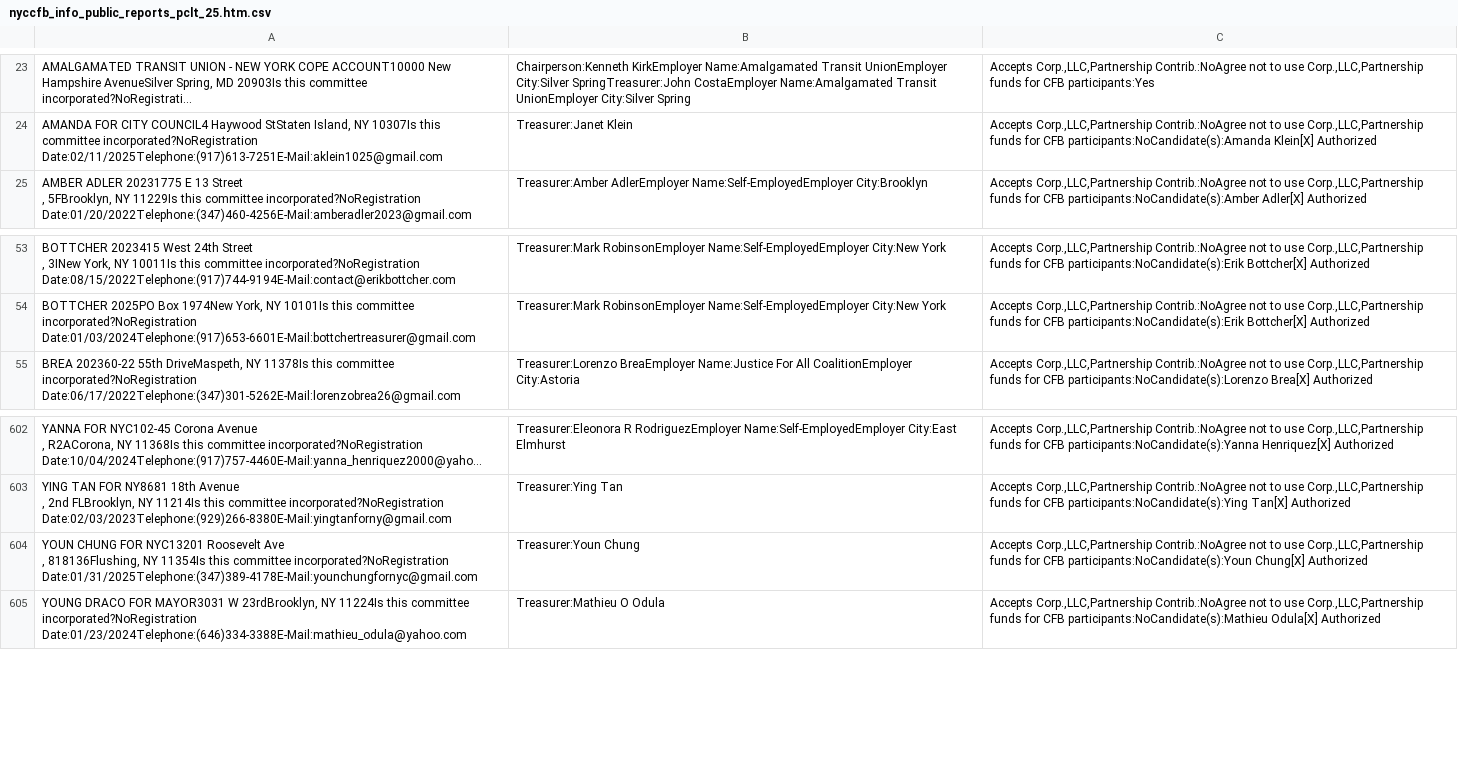
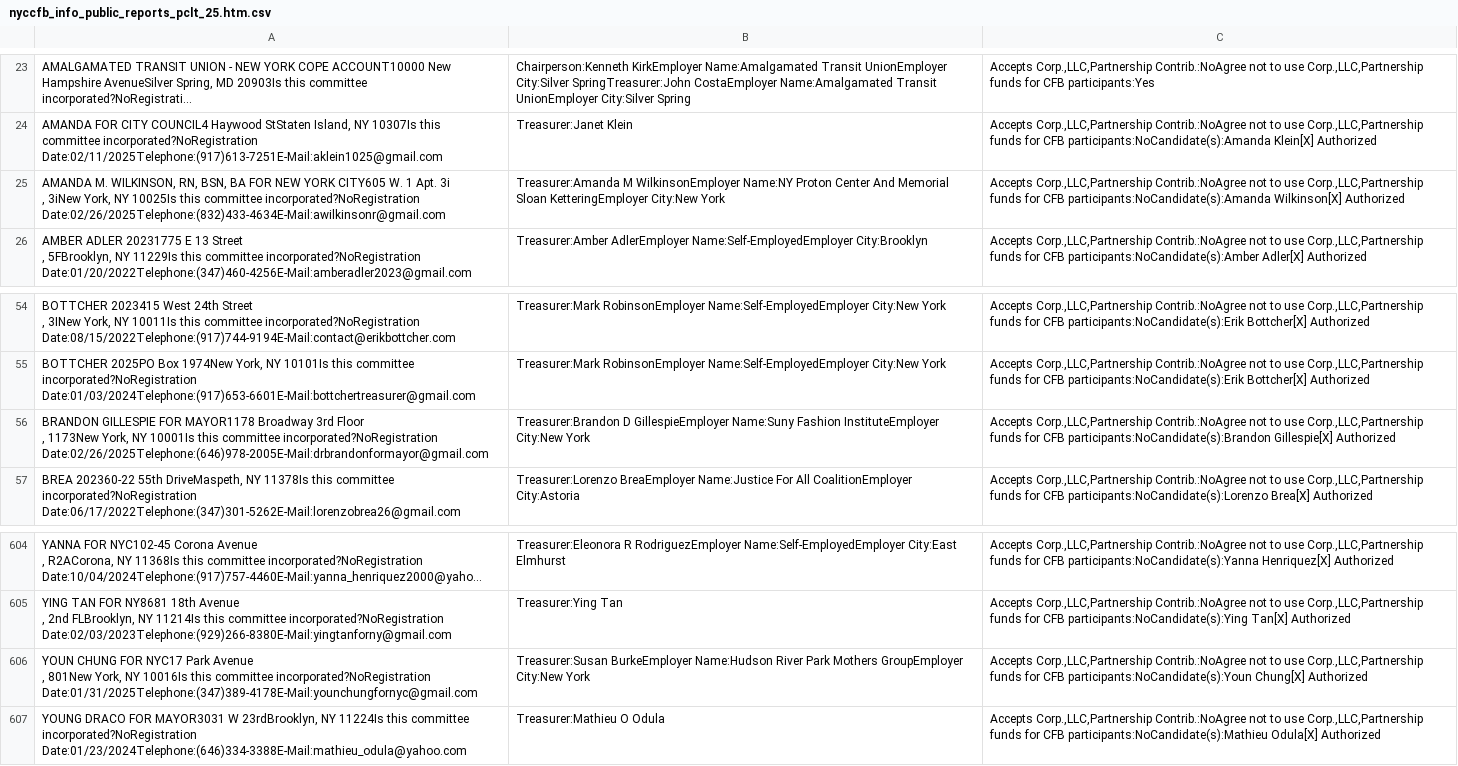
Before and after one commit to fedex1/campaign-tracker, a CSV file: nyccfb_info_public_reports_pclt_25.htm.csv, drawn as a sheet; only a part is shown, gaps mark what is left out; long unchanged cells end in ….

```diff
--- a/nyccfb_info_public_reports_pclt_25.htm.csv
+++ b/nyccfb_info_public_reports_pclt_25.htm.csv
@@ -38,2 +38,4 @@
 "AMANDA FOR CITY COUNCIL4  Haywood StStaten Island, NY 10307Is this committee incorporated?NoRegistration Date:02/11/2025Telephone:(917)613-7251E-Mail:aklein1025@gmail.com",Treasurer:Janet  Klein,"Accepts Corp.,LLC,Partnership Contrib.:NoAgree not to use Corp.,LLC,Partnership funds for CFB participants:NoCandidate(s):Amanda Klein[X] Authorized"
+"AMANDA M. WILKINSON, RN, BSN, BA FOR NEW YORK CITY605 W. 1  Apt. 3i
+,  3iNew York, NY 10025Is this committee incorporated?NoRegistration Date:02/26/2025Telephone:(832)433-4634E-Mail:awilkinsonr@gmail.com",Treasurer:Amanda M WilkinsonEmployer Name:NY Proton Center And Memorial Sloan KetteringEmployer City:New York,"Accepts Corp.,LLC,Partnership Contrib.:NoAgree not to use Corp.,LLC,Partnership funds for CFB participants:NoCandidate(s):Amanda Wilkinson[X] Authorized"
 "AMBER ADLER 20231775  E 13 Street
@@ -88,2 +90,4 @@
 "BOTTCHER 2025PO  Box 1974New York, NY 10101Is this committee incorporated?NoRegistration Date:01/03/2024Telephone:(917)653-6601E-Mail:bottchertreasurer@gmail.com",Treasurer:Mark  RobinsonEmployer Name:Self-EmployedEmployer City:New York,"Accepts Corp.,LLC,Partnership Contrib.:NoAgree not to use Corp.,LLC,Partnership funds for CFB participants:NoCandidate(s):Erik Bottcher[X] Authorized"
+"BRANDON GILLESPIE FOR MAYOR1178  Broadway 3rd Floor
+,  1173New York, NY 10001Is this committee incorporated?NoRegistration Date:02/26/2025Telephone:(646)978-2005E-Mail:drbrandonformayor@gmail.com",Treasurer:Brandon D GillespieEmployer Name:Suny Fashion InstituteEmployer City:New York,"Accepts Corp.,LLC,Partnership Contrib.:NoAgree not to use Corp.,LLC,Partnership funds for CFB participants:NoCandidate(s):Brandon Gillespie[X] Authorized"
 "BREA 202360-22  55th DriveMaspeth, NY 11378Is this committee incorporated?NoRegistration Date:06/17/2022Telephone:(347)301-5262E-Mail:lorenzobrea26@gmail.com",Treasurer:Lorenzo  BreaEmployer Name:Justice For All CoalitionEmployer City:Astoria,"Accepts Corp.,LLC,Partnership Contrib.:NoAgree not to use Corp.,LLC,Partnership funds for CFB participants:NoCandidate(s):Lorenzo Brea[X] Authorized"
@@ -935,4 +939,4 @@
 ,  2nd FLBrooklyn, NY 11214Is this committee incorporated?NoRegistration Date:02/03/2023Telephone:(929)266-8380E-Mail:yingtanforny@gmail.com",Treasurer:Ying  Tan,"Accepts Corp.,LLC,Partnership Contrib.:NoAgree not to use Corp.,LLC,Partnership funds for CFB participants:NoCandidate(s):Ying Tan[X] Authorized"
-"YOUN CHUNG FOR NYC13201  Roosevelt Ave
-,  818136Flushing, NY 11354Is this committee incorporated?NoRegistration Date:01/31/2025Telephone:(347)389-4178E-Mail:younchungfornyc@gmail.com",Treasurer:Youn  Chung,"Accepts Corp.,LLC,Partnership Contrib.:NoAgree not to use Corp.,LLC,Partnership funds for CFB participants:NoCandidate(s):Youn Chung[X] Authorized"
+"YOUN CHUNG FOR NYC17  Park Avenue
+,  801New York, NY 10016Is this committee incorporated?NoRegistration Date:01/31/2025Telephone:(347)389-4178E-Mail:younchungfornyc@gmail.com",Treasurer:Susan  BurkeEmployer Name:Hudson River Park Mothers GroupEmployer City:New York,"Accepts Corp.,LLC,Partnership Contrib.:NoAgree not to use Corp.,LLC,Partnership funds for CFB participants:NoCandidate(s):Youn Chung[X] Authorized"
 "YOUNG DRACO FOR MAYOR3031  W 23rdBrooklyn, NY 11224Is this committee incorporated?NoRegistration Date:01/23/2024Telephone:(646)334-3388E-Mail:mathieu_odula@yahoo.com",Treasurer:Mathieu O Odula,"Accepts Corp.,LLC,Partnership Contrib.:NoAgree not to use Corp.,LLC,Partnership funds for CFB participants:NoCandidate(s):Mathieu Odula[X] Authorized"
```
Also changed, not shown: nyccfb_info_public_reports_candidate_25.htm.csv, 1 other file.
